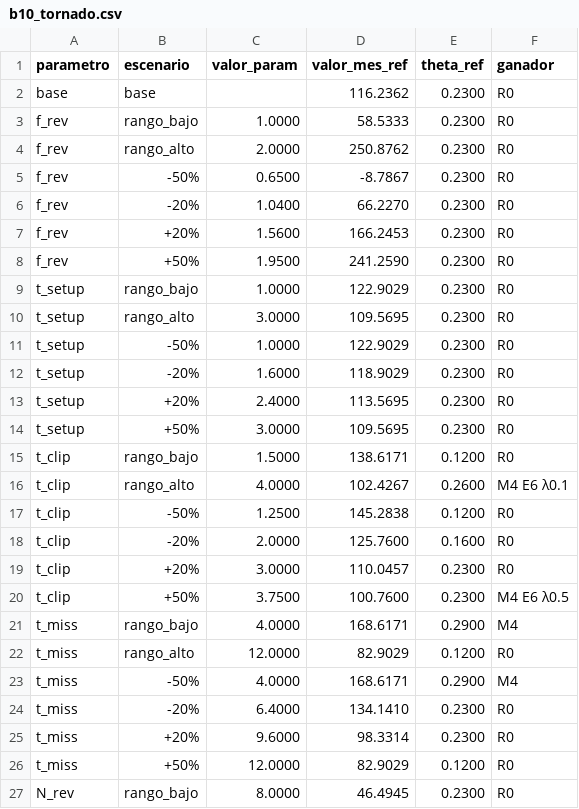
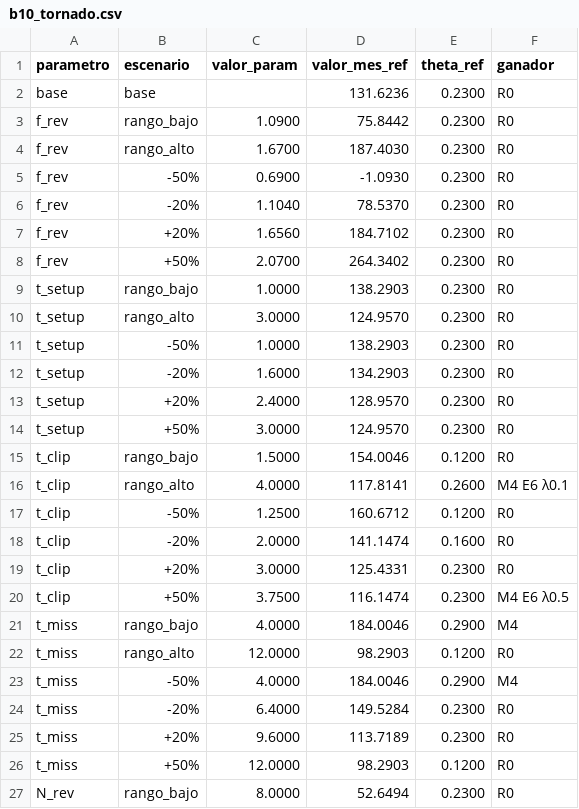
Before and after one commit to melisadmendizabal/deep_proyecto4, a CSV file: results/b10_tornado.csv, drawn as a sheet; only a part is shown; the diff covers the shown part only.

```diff
--- a/results/b10_tornado.csv
+++ b/results/b10_tornado.csv
@@ -1,27 +1,27 @@
 parametro,escenario,valor_param,valor_mes_ref,theta_ref,ganador
-base,base,,116.2362,0.2300,R0
-f_rev,rango_bajo,1.0000,58.5333,0.2300,R0
-f_rev,rango_alto,2.0000,250.8762,0.2300,R0
-f_rev,-50%,0.6500,-8.7867,0.2300,R0
-f_rev,-20%,1.0400,66.2270,0.2300,R0
-f_rev,+20%,1.5600,166.2453,0.2300,R0
-f_rev,+50%,1.9500,241.2590,0.2300,R0
-t_setup,rango_bajo,1.0000,122.9029,0.2300,R0
-t_setup,rango_alto,3.0000,109.5695,0.2300,R0
-t_setup,-50%,1.0000,122.9029,0.2300,R0
-t_setup,-20%,1.6000,118.9029,0.2300,R0
-t_setup,+20%,2.4000,113.5695,0.2300,R0
-t_setup,+50%,3.0000,109.5695,0.2300,R0
-t_clip,rango_bajo,1.5000,138.6171,0.1200,R0
-t_clip,rango_alto,4.0000,102.4267,0.2600,M4 E6 λ0.1
-t_clip,-50%,1.2500,145.2838,0.1200,R0
-t_clip,-20%,2.0000,125.7600,0.1600,R0
-t_clip,+20%,3.0000,110.0457,0.2300,R0
-t_clip,+50%,3.7500,100.7600,0.2300,M4 E6 λ0.5
-t_miss,rango_bajo,4.0000,168.6171,0.2900,M4
-t_miss,rango_alto,12.0000,82.9029,0.1200,R0
-t_miss,-50%,4.0000,168.6171,0.2900,M4
-t_miss,-20%,6.4000,134.1410,0.2300,R0
-t_miss,+20%,9.6000,98.3314,0.2300,R0
-t_miss,+50%,12.0000,82.9029,0.1200,R0
-N_rev,rango_bajo,8.0000,46.4945,0.2300,R0
+base,base,,131.6236,0.2300,R0
+f_rev,rango_bajo,1.0900,75.8442,0.2300,R0
+f_rev,rango_alto,1.6700,187.4030,0.2300,R0
+f_rev,-50%,0.6900,-1.0930,0.2300,R0
+f_rev,-20%,1.1040,78.5370,0.2300,R0
+f_rev,+20%,1.6560,184.7102,0.2300,R0
+f_rev,+50%,2.0700,264.3402,0.2300,R0
+t_setup,rango_bajo,1.0000,138.2903,0.2300,R0
+t_setup,rango_alto,3.0000,124.9570,0.2300,R0
+t_setup,-50%,1.0000,138.2903,0.2300,R0
+t_setup,-20%,1.6000,134.2903,0.2300,R0
+t_setup,+20%,2.4000,128.9570,0.2300,R0
+t_setup,+50%,3.0000,124.9570,0.2300,R0
+t_clip,rango_bajo,1.5000,154.0046,0.1200,R0
+t_clip,rango_alto,4.0000,117.8141,0.2600,M4 E6 λ0.1
+t_clip,-50%,1.2500,160.6712,0.1200,R0
+t_clip,-20%,2.0000,141.1474,0.1600,R0
+t_clip,+20%,3.0000,125.4331,0.2300,R0
+t_clip,+50%,3.7500,116.1474,0.2300,M4 E6 λ0.5
+t_miss,rango_bajo,4.0000,184.0046,0.2900,M4
+t_miss,rango_alto,12.0000,98.2903,0.1200,R0
+t_miss,-50%,4.0000,184.0046,0.2900,M4
+t_miss,-20%,6.4000,149.5284,0.2300,R0
+t_miss,+20%,9.6000,113.7189,0.2300,R0
+t_miss,+50%,12.0000,98.2903,0.1200,R0
+N_rev,rango_bajo,8.0000,52.6494,0.2300,R0
```
Also changed, not shown: 11 edited cells elsewhere in this file, results/b10_valor_theta.csv, 13 other files.
